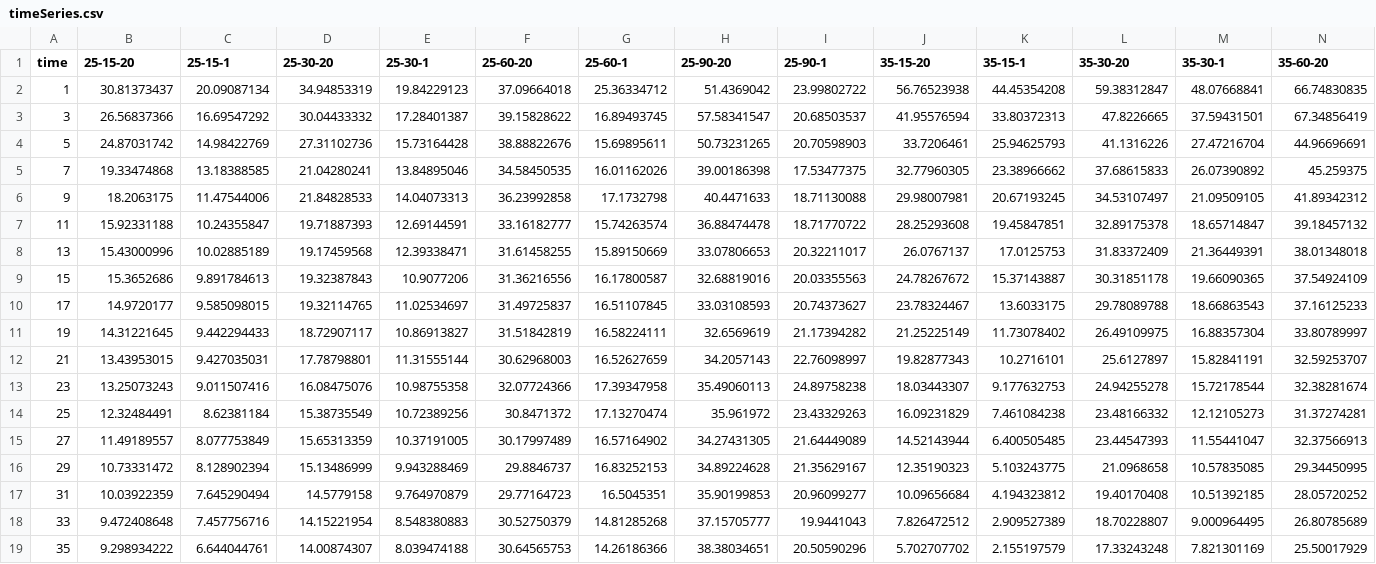
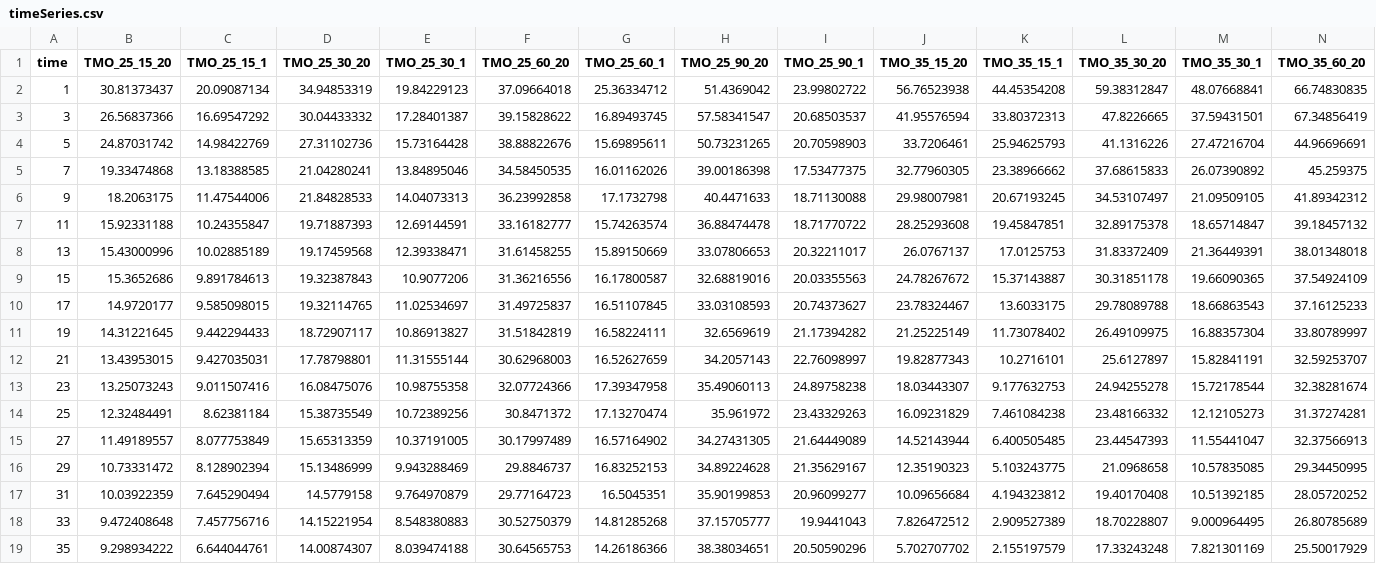
Before and after one commit to SoilBGC-Datashare/sidb, a CSV file: data/Sierra2017BG/timeSeries.csv, drawn as a sheet; only a part is shown; the diff covers the shown part only; the diff names each change by its address in the sheet, - before the commit and + after, or states it on an @@ line.

Commit message:
Fixed match between variable names in timeSeries and metadata. Added a test for this

```diff
--- a/data/Sierra2017BG/timeSeries.csv
+++ b/data/Sierra2017BG/timeSeries.csv
-B1: 25-15-20
+B1: TMO_25_15_20
-C1: 25-15-1
+C1: TMO_25_15_1
-D1: 25-30-20
+D1: TMO_25_30_20
-E1: 25-30-1
+E1: TMO_25_30_1
-F1: 25-60-20
+F1: TMO_25_60_20
-G1: 25-60-1
+G1: TMO_25_60_1
-H1: 25-90-20
+H1: TMO_25_90_20
-I1: 25-90-1
+I1: TMO_25_90_1
-J1: 35-15-20
+J1: TMO_35_15_20
-K1: 35-15-1
+K1: TMO_35_15_1
-L1: 35-30-20
+L1: TMO_35_30_20
-M1: 35-30-1
+M1: TMO_35_30_1
-N1: 35-60-20
+N1: TMO_35_60_20
```
Also changed, not shown: 3 edited cells elsewhere in this file, data/Crow2019b/timeSeries.csv, data/Dalias2001/timeSeries.csv, 20 other files.
